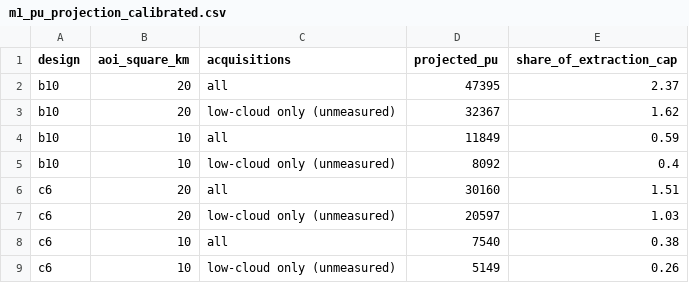
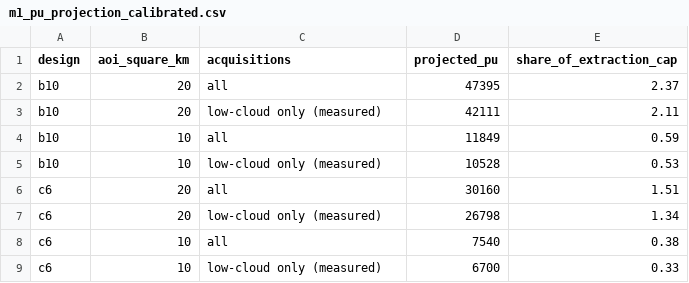
Before and after one commit to ckrvtz/cs482proj, a CSV file: reports/results/m1_pu_projection_calibrated.csv, drawn as a sheet.

```diff
--- a/reports/results/m1_pu_projection_calibrated.csv
+++ b/reports/results/m1_pu_projection_calibrated.csv
@@ -2,8 +2,8 @@ design,aoi_square_km,acquisitions,projected_pu,share_of_extraction_cap
 b10,20,all,47395,2.37
-b10,20,low-cloud only (unmeasured),32367,1.62
+b10,20,low-cloud only (measured),42111,2.11
 b10,10,all,11849,0.59
-b10,10,low-cloud only (unmeasured),8092,0.4
+b10,10,low-cloud only (measured),10528,0.53
 c6,20,all,30160,1.51
-c6,20,low-cloud only (unmeasured),20597,1.03
+c6,20,low-cloud only (measured),26798,1.34
 c6,10,all,7540,0.38
-c6,10,low-cloud only (unmeasured),5149,0.26
+c6,10,low-cloud only (measured),6700,0.33
```
Also changed, not shown: reports/results/m1_pilot_cost.csv, reports/results/m1_pu_plan_options.csv, 4 other files.
